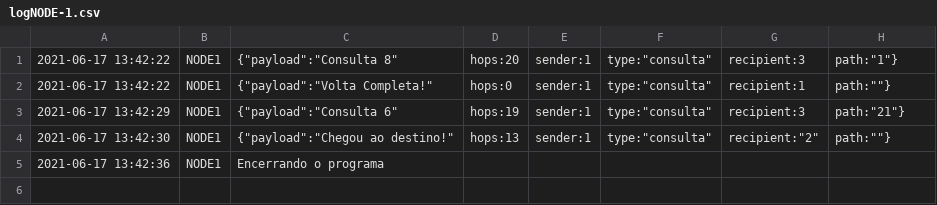
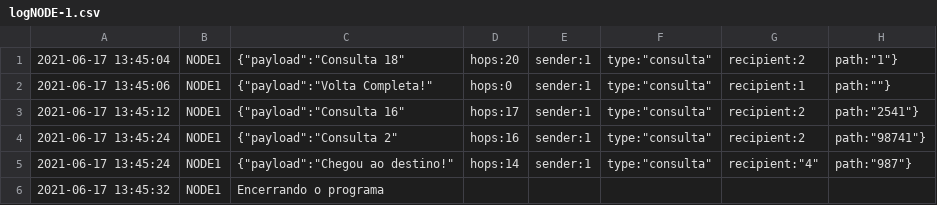
Before and after one commit to nandohdc/INF2545, a CSV file: project-3-love/log/logNODE-1.csv, drawn as a sheet.

```diff
--- a/project-3-love/log/logNODE-1.csv
+++ b/project-3-love/log/logNODE-1.csv
@@ -1,5 +1,6 @@
-2021-06-17 13:42:22 , NODE1 , {"payload":"Consulta 8","hops":20,"sender":1,"type":"consulta","recipient":3,"path":"1"}
-2021-06-17 13:42:22 , NODE1 , {"payload":"Volta Completa!","hops":0,"sender":1,"type":"consulta","recipient":1,"path":""}
-2021-06-17 13:42:29 , NODE1 , {"payload":"Consulta 6","hops":19,"sender":1,"type":"consulta","recipient":3,"path":"21"}
-2021-06-17 13:42:30 , NODE1 , {"payload":"Chegou ao destino!","hops":13,"sender":1,"type":"consulta","recipient":"2","path":""}
-2021-06-17 13:42:36 , NODE1 , Encerrando o programa
+2021-06-17 13:45:04 , NODE1 , {"payload":"Consulta 18","hops":20,"sender":1,"type":"consulta","recipient":2,"path":"1"}
+2021-06-17 13:45:06 , NODE1 , {"payload":"Volta Completa!","hops":0,"sender":1,"type":"consulta","recipient":1,"path":""}
+2021-06-17 13:45:12 , NODE1 , {"payload":"Consulta 16","hops":17,"sender":1,"type":"consulta","recipient":2,"path":"2541"}
+2021-06-17 13:45:24 , NODE1 , {"payload":"Consulta 2","hops":16,"sender":1,"type":"consulta","recipient":2,"path":"98741"}
+2021-06-17 13:45:24 , NODE1 , {"payload":"Chegou ao destino!","hops":14,"sender":1,"type":"consulta","recipient":"4","path":"987"}
+2021-06-17 13:45:32 , NODE1 , Encerrando o programa
```
Also changed, not shown: project-3-love/log/logNODE-2.csv, project-3-love/log/logNODE-3.csv, 15 other files.
